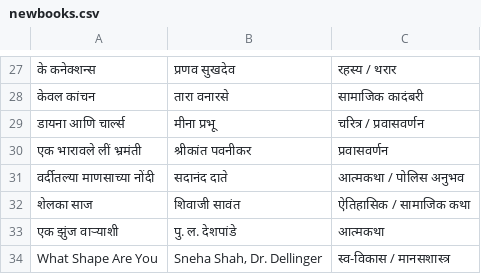
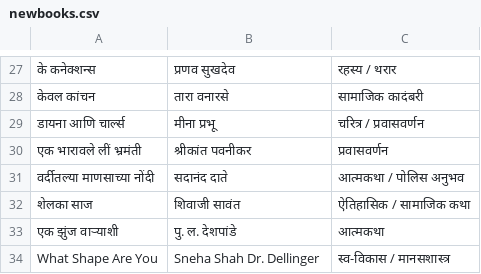
Before and after one commit to arcsocial/arcsocial.github.io, a CSV file: data/newbooks.csv, drawn as a sheet; only a part is shown, gaps mark what is left out; the diff names each change by its address in the sheet, - before the commit and + after, or states it on an @@ line.

Commit message:
Update newbooks.csv

```diff
--- a/data/newbooks.csv
+++ b/data/newbooks.csv
-B34: Sneha Shah, Dr. Dellinger
+B34: Sneha Shah Dr. Dellinger
```
